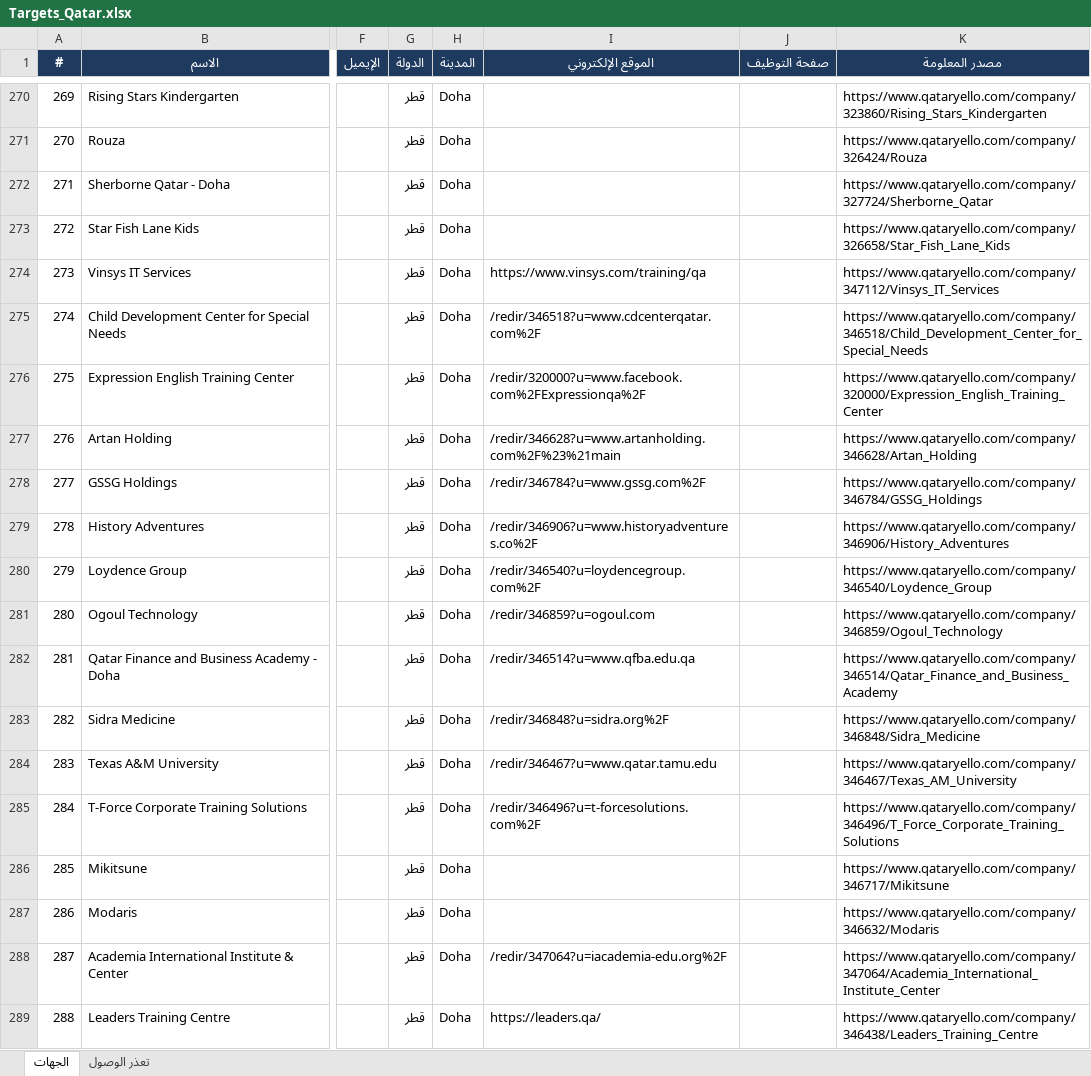
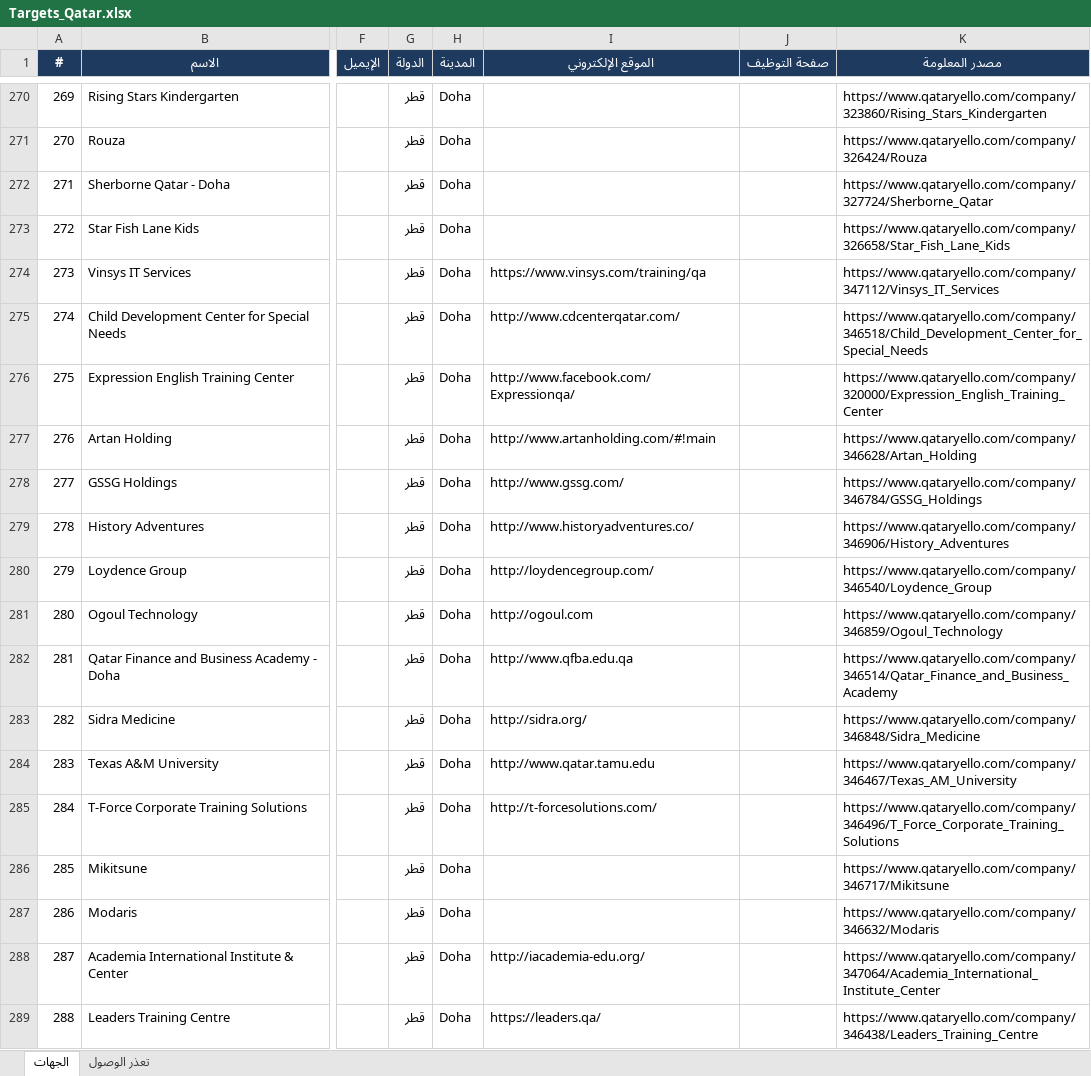
Before and after one commit to apptawfeer-blip/Job-application-11, an Excel workbook: output/targets/Targets_Qatar.xlsx, sheet الجهات, drawn as a sheet; only a part is shown, gaps mark what is left out; values as stored, in another font and other column widths than the file's, no borders; the diff covers the shown part only; the diff names each change by its address in the sheet, - before the commit and + after, or states it on an @@ line.

```diff
--- a/output/targets/Targets_Qatar.xlsx (sheet الجهات)
+++ b/output/targets/Targets_Qatar.xlsx (sheet الجهات)
-I275 (الموقع الإلكتروني): /redir/346518?u=www.cdcenterqatar.com%2F
+I275 (الموقع الإلكتروني): http://www.cdcenterqatar.com/
-I276 (الموقع الإلكتروني): /redir/320000?u=www.facebook.com%2FExpressionqa%2F
+I276 (الموقع الإلكتروني): http://www.facebook.com/Expressionqa/
-I277 (الموقع الإلكتروني): /redir/346628?u=www.artanholding.com%2F%23%21main
+I277 (الموقع الإلكتروني): http://www.artanholding.com/#!main
-I278 (الموقع الإلكتروني): /redir/346784?u=www.gssg.com%2F
+I278 (الموقع الإلكتروني): http://www.gssg.com/
-I279 (الموقع الإلكتروني): /redir/346906?u=www.historyadventures.co%2F
+I279 (الموقع الإلكتروني): http://www.historyadventures.co/
-I280 (الموقع الإلكتروني): /redir/346540?u=loydencegroup.com%2F
+I280 (الموقع الإلكتروني): http://loydencegroup.com/
-I281 (الموقع الإلكتروني): /redir/346859?u=ogoul.com
+I281 (الموقع الإلكتروني): http://ogoul.com
-I282 (الموقع الإلكتروني): /redir/346514?u=www.qfba.edu.qa
+I282 (الموقع الإلكتروني): http://www.qfba.edu.qa
-I283 (الموقع الإلكتروني): /redir/346848?u=sidra.org%2F
+I283 (الموقع الإلكتروني): http://sidra.org/
-I284 (الموقع الإلكتروني): /redir/346467?u=www.qatar.tamu.edu
+I284 (الموقع الإلكتروني): http://www.qatar.tamu.edu
-I285 (الموقع الإلكتروني): /redir/346496?u=t-forcesolutions.com%2F
+I285 (الموقع الإلكتروني): http://t-forcesolutions.com/
-I288 (الموقع الإلكتروني): /redir/347064?u=iacademia-edu.org%2F
+I288 (الموقع الإلكتروني): http://iacademia-edu.org/
```
Also changed, not shown: 110 edited cells elsewhere in this sheet, output/targets/Targets_Bahrain.xlsx, output/targets/Targets_Jordan.xlsx, 5 other files.
